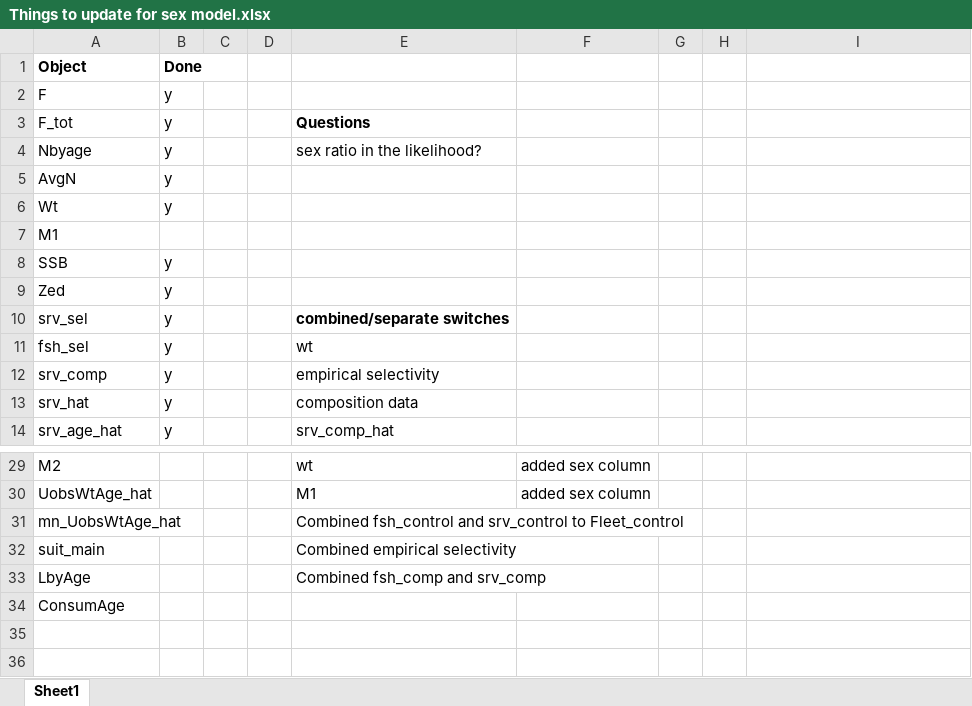
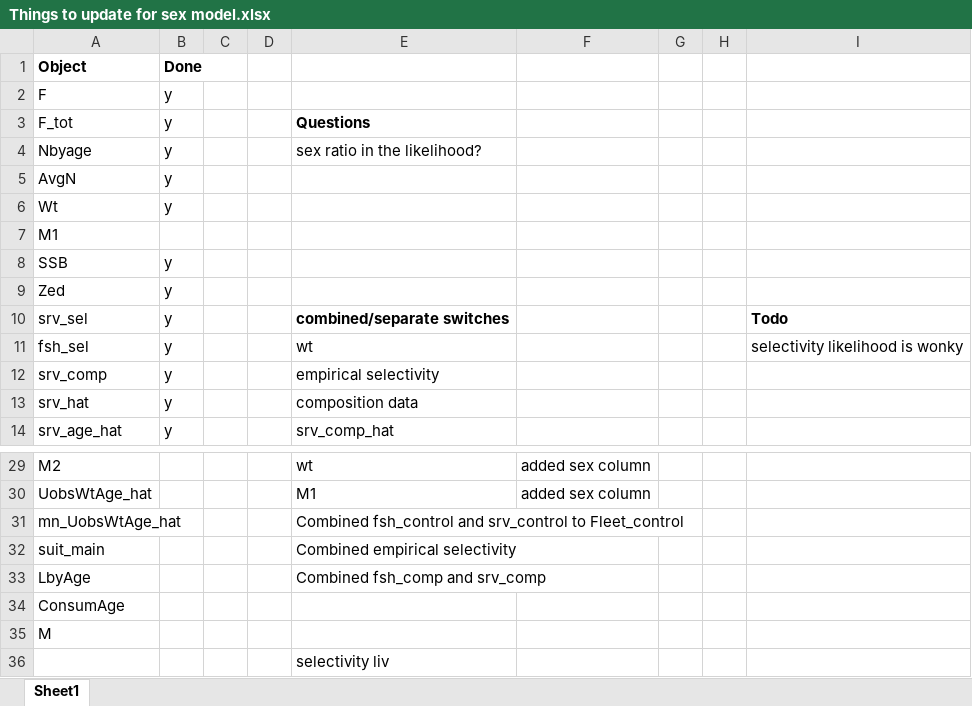
Before and after one commit to grantdadams/Rceattle, an Excel workbook: Things to update for sex model.xlsx, sheet Sheet1, drawn as a sheet; only a part is shown, gaps mark what is left out; values as stored, in another font and other column widths than the file's, no borders; the diff names each change by its address in the sheet, - before the commit and + after, or states it on an @@ line.

```diff
--- a/Things to update for sex model.xlsx (sheet Sheet1)
+++ b/Things to update for sex model.xlsx (sheet Sheet1)
-I10: (empty)
+I10: Todo
-I11: (empty)
+I11: selectivity likelihood is wonky
+row 35: M
+row 36:  |  |  |  | selectivity liv
```
Also changed, not shown: 11 other files.
